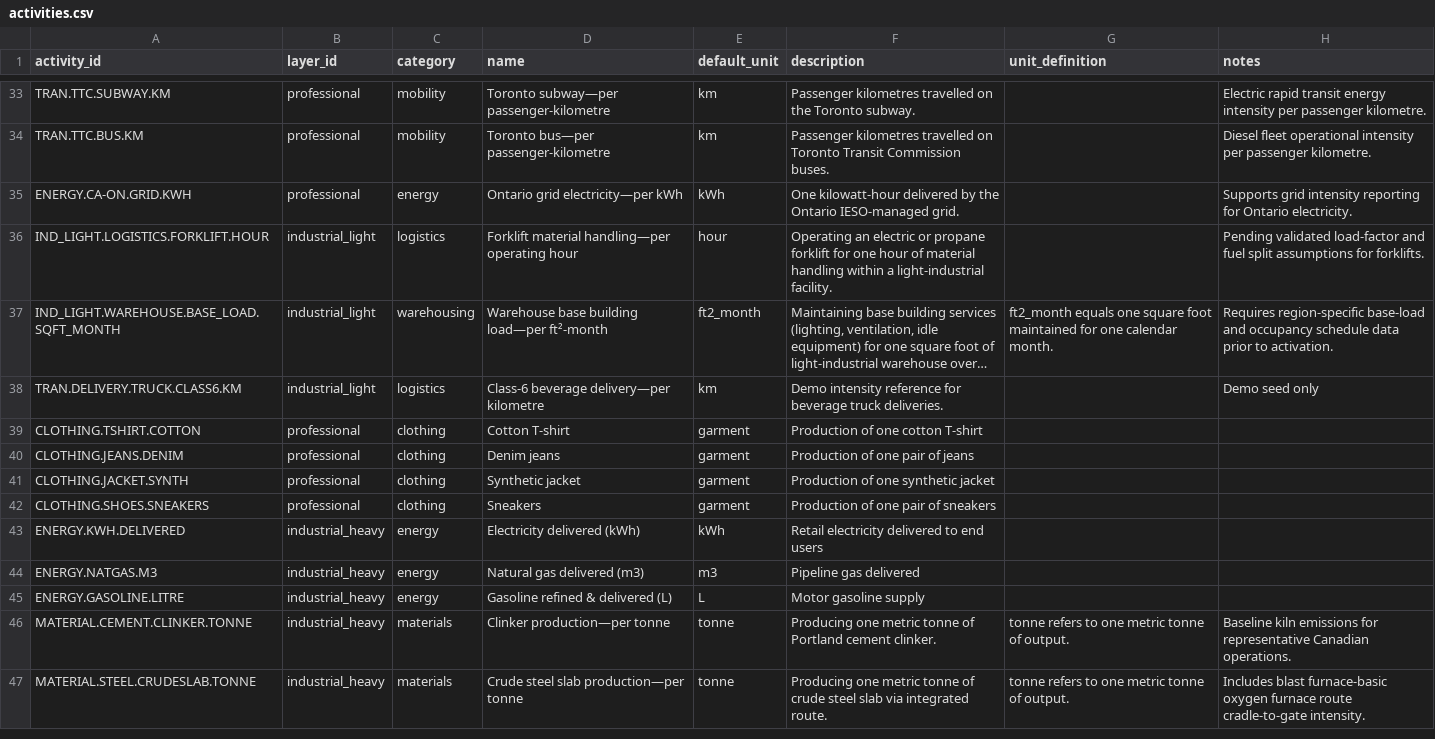
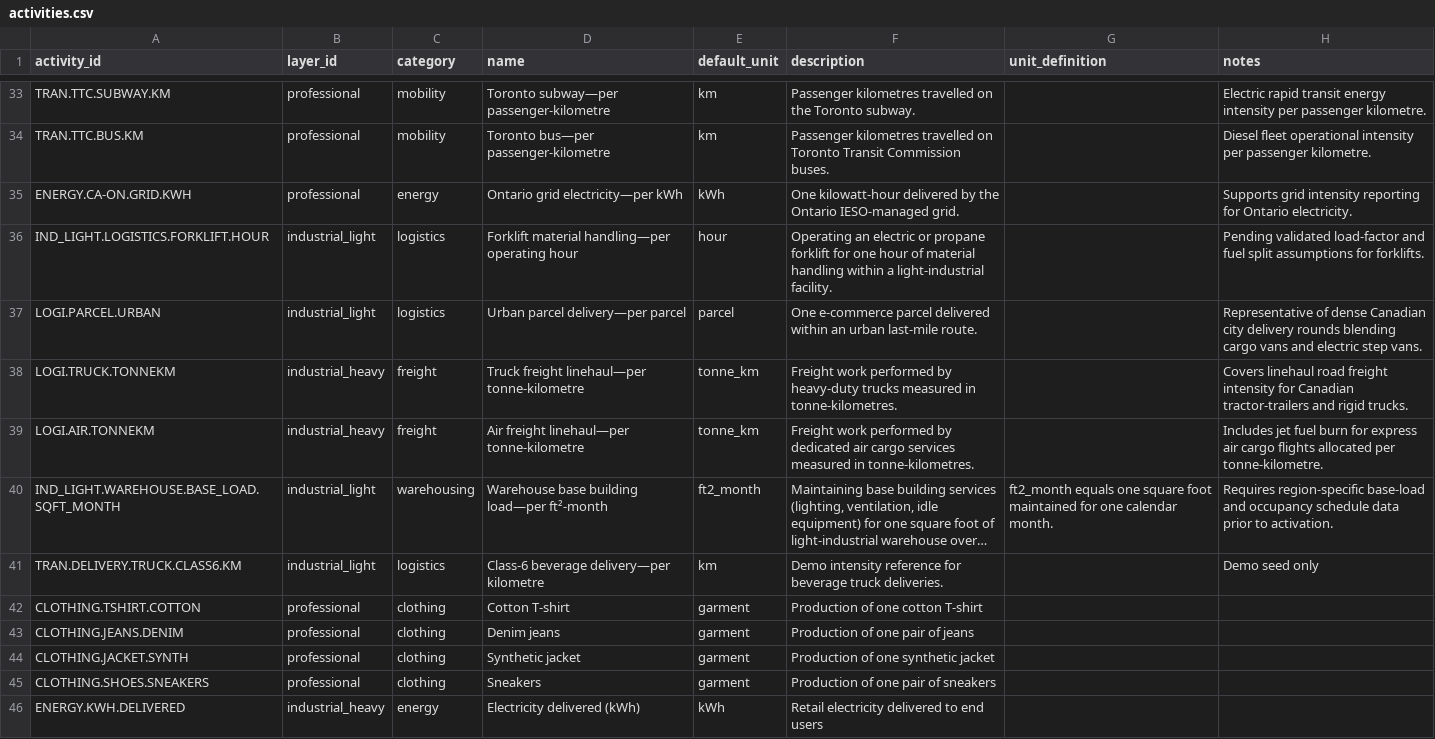
Before and after one commit to chrislyons/carbon-acx, a CSV file: data/activities.csv, drawn as a sheet; only a part is shown, gaps mark what is left out; the shorter side is filled out with more unchanged rows; long unchanged cells end in …; the diff names each change by its address in the sheet, - before the commit and + after, or states it on an @@ line.

```diff
--- a/data/activities.csv
+++ b/data/activities.csv
+row 37: LOGI.PARCEL.URBAN | industrial_light | logistics | Urban parcel delivery—per parcel | parcel | One e-commerce parcel delivered within an urban last-mile route. |  | Representative of dense Canadian city delivery rounds blending cargo vans and electric step vans.
+row 38: LOGI.TRUCK.TONNEKM | industrial_heavy | freight | Truck freight linehaul—per tonne-kilometre | tonne_km | Freight work performed by heavy-duty trucks measured in tonne-kilometres. |  | Covers linehaul road freight intensity for Canadian tractor-trailers and rigid trucks.
+row 39: LOGI.AIR.TONNEKM | industrial_heavy | freight | Air freight linehaul—per tonne-kilometre | tonne_km | Freight work performed by dedicated air cargo services measured in tonne-kilometres. |  | Includes jet fuel burn for express air cargo flights allocated per tonne-kilometre.
```
Also changed, not shown: data/assets.csv, data/emission_factors.csv, 7 other files.
